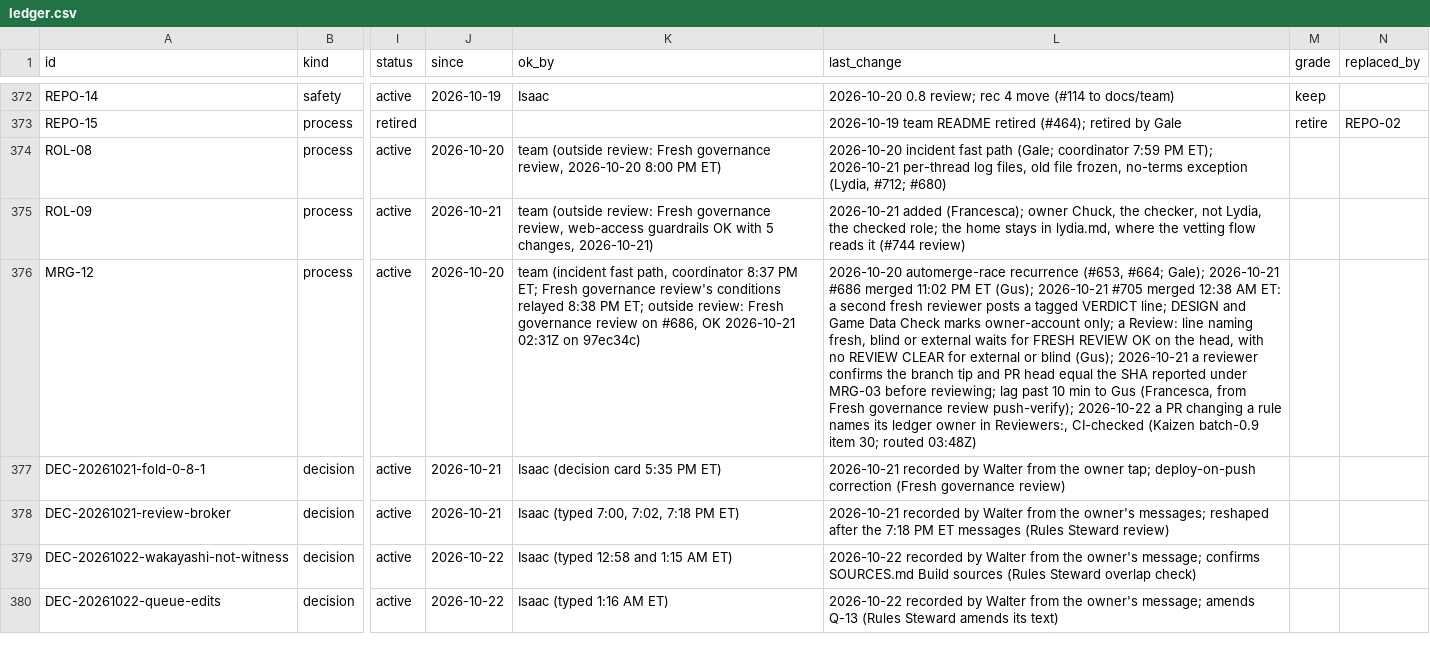
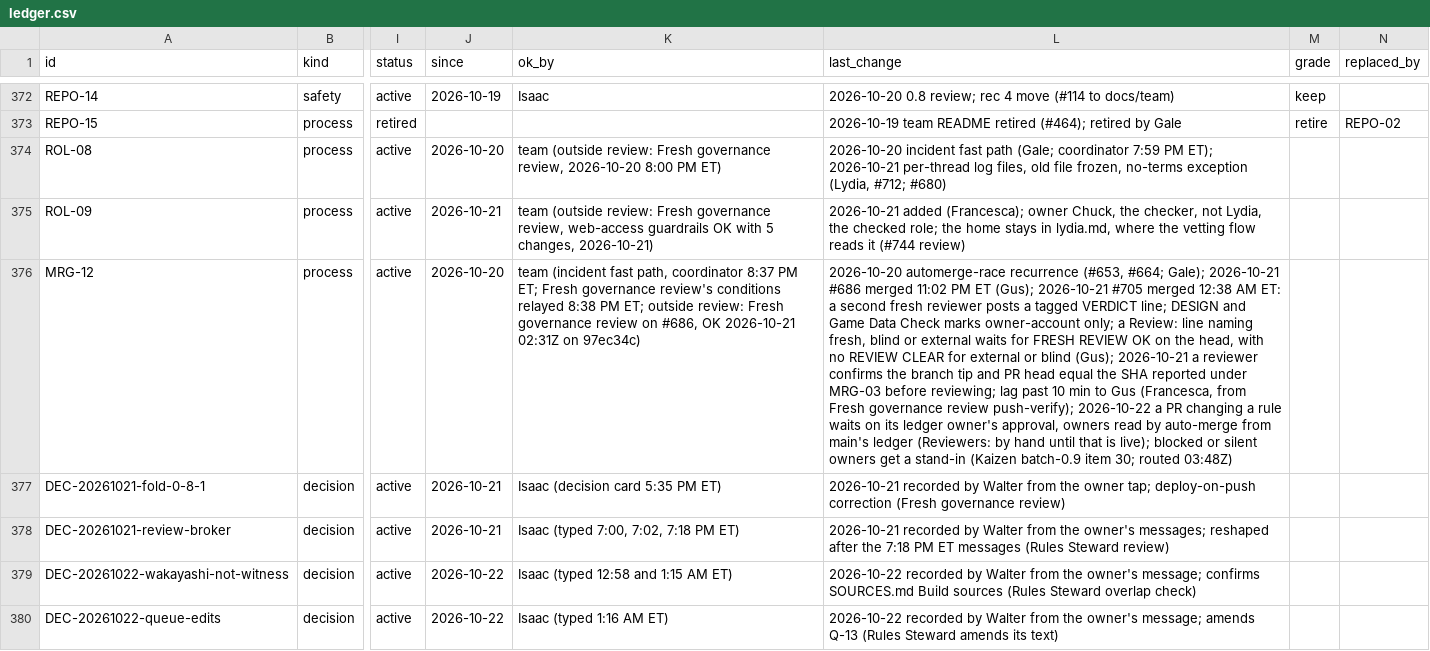
Before and after one commit to HackTheMeatball/daeva-companion, a CSV file: docs/kaizen/ledger.csv, drawn as a sheet; only a part is shown, gaps mark what is left out; the diff names each change by its address in the sheet, - before the commit and + after, or states it on an @@ line.

```diff
--- a/docs/kaizen/ledger.csv
+++ b/docs/kaizen/ledger.csv
-L376 (last_change): …a rule names its ledger owner in Reviewers:, CI-checked (Kaizen batch-0.9…
+L376 (last_change): …a rule waits on its ledger owner's approval, owners read by auto-merge from main's ledger (Reviewers: by hand until that is live); blocked or silent owners get a stand-in (Kaizen batch-0.9…
```
Also changed, not shown: 1 other file.
